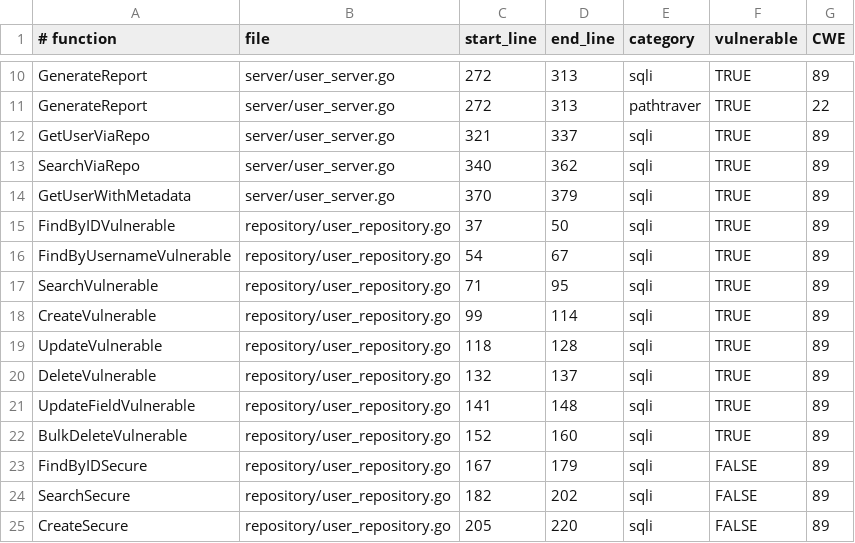
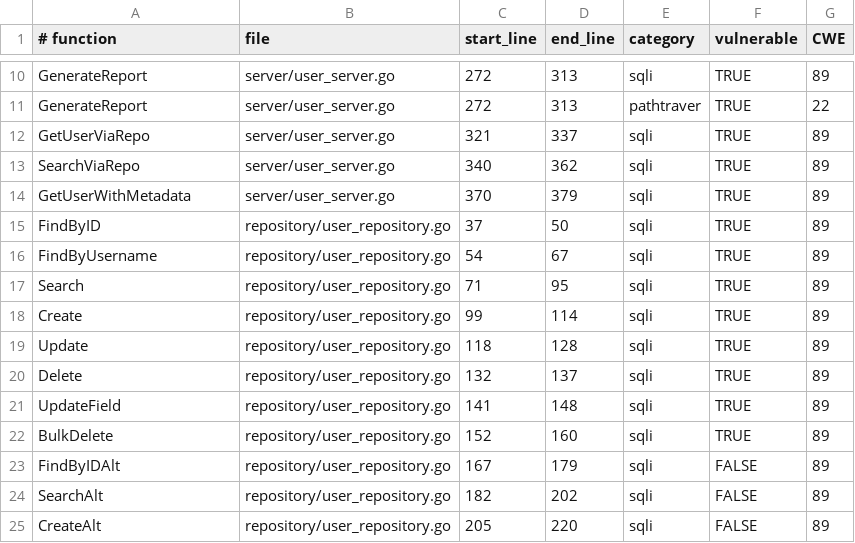
Before and after one commit to TheAuditorTool/sast-benchmark, a CSV file: go/apps/grpc_users/ground_truth.csv, drawn as a sheet; only a part is shown, gaps mark what is left out.

Commit message:
refactor(go-benchmark): strip classification hints from function names
THE PROBLEM:
The Go benchmark had 38+ functions with names like CreateUserVulnerable,
GetUserSecure, SafeCounter, UnsafeCacheUpdate that leaked whether code
was intentionally vulnerable or safe. A SAST tool could cheat by pattern-
matching function names instead of performing actual taint analysis.
Additionally, apps/vulnerable-api/ as a directory name was a dead
giveaway. Bash benchmark was already clean; Go and Rust were not.

THE SOLUTION:
Strip all classification suffixes/prefixes from function names across
all 6 areas of the Go benchmark. Naming strategy:
- *Vulnerable suffix -> stripped to base name (CreateUserVulnerable -> CreateUser)
- *Secure/*Safe suffix -> *Alt (GetUserSecure -> GetUserAlt)
- Safe*/Unsafe* struct names -> implementation-based (SafeCounter -> MutexCounter,
  UnsafeCounter -> BasicCounter, UnsafeCacheUpdate -> DirectCacheUpdate)
- Standalone Safe/Unsafe -> descriptive (SafeJoin -> JoinPath,
  LoadFromEnvUnsafe -> LoadFromEnv, unsafeFuncMap -> templateFuncMap)
- Directory vulnerable-api/ -> multi-api/

WHY *Alt AND NOT *V2:
V2 implies "improved" which still hints at security posture. Alt is
genuinely neutral -- just "an alternative implementation." For struct
names, implementation-descriptive names (BasicCounter vs MutexCounter)
describe the mechanism without classifying security.

SCOPE:
~54 function/struct renames across ~45 Go source files, 5 ground_truth
CSVs updated, 4 documentation files updated, 1 directory renamed with
go.mod module path + 9 import path updates, 1 SARIF bulk path fix.
Comments like "// Secure routes" and "// Vulnerable routes" neutralized.

http.Cookie.Secure fields in testcode (stdlib struct field) intentionally
left alone -- that's Go's net/http API, not a classification hint.

VERIFICATION:
  grep -rn 'Vulnerable\|Secure\|Safe\|Unsafe' apps/ testcode/ --include='*.go'
  # Should return ONLY http.Cookie{Secure: true} hits (stdlib field)
  grep -rn 'vulnerable-api' .
  # Should return 0 hits
  ls apps/  # Should show multi-api/, no vulnerable-api/

WHAT'S NEXT:
Go benchmark is now clean on SHAME 1 + hinting filenames. Rust benchmark
still has 46 functions with _safe/_unsafe/_vulnerable + 2 hinting
filenames (vulnerable.rs, unsafe_ops.rs) -- that's the next task.

```diff
--- a/go/apps/grpc_users/ground_truth.csv
+++ b/go/apps/grpc_users/ground_truth.csv
@@ -14,12 +14,12 @@ SearchViaRepo,server/user_server.go,340,362,sqli,TRUE,89
 GetUserWithMetadata,server/user_server.go,370,379,sqli,TRUE,89
-FindByIDVulnerable,repository/user_repository.go,37,50,sqli,TRUE,89
-FindByUsernameVulnerable,repository/user_repository.go,54,67,sqli,TRUE,89
-SearchVulnerable,repository/user_repository.go,71,95,sqli,TRUE,89
-CreateVulnerable,repository/user_repository.go,99,114,sqli,TRUE,89
-UpdateVulnerable,repository/user_repository.go,118,128,sqli,TRUE,89
-DeleteVulnerable,repository/user_repository.go,132,137,sqli,TRUE,89
-UpdateFieldVulnerable,repository/user_repository.go,141,148,sqli,TRUE,89
-BulkDeleteVulnerable,repository/user_repository.go,152,160,sqli,TRUE,89
-FindByIDSecure,repository/user_repository.go,167,179,sqli,FALSE,89
-SearchSecure,repository/user_repository.go,182,202,sqli,FALSE,89
-CreateSecure,repository/user_repository.go,205,220,sqli,FALSE,89
+FindByID,repository/user_repository.go,37,50,sqli,TRUE,89
+FindByUsername,repository/user_repository.go,54,67,sqli,TRUE,89
+Search,repository/user_repository.go,71,95,sqli,TRUE,89
+Create,repository/user_repository.go,99,114,sqli,TRUE,89
+Update,repository/user_repository.go,118,128,sqli,TRUE,89
+Delete,repository/user_repository.go,132,137,sqli,TRUE,89
+UpdateField,repository/user_repository.go,141,148,sqli,TRUE,89
+BulkDelete,repository/user_repository.go,152,160,sqli,TRUE,89
+FindByIDAlt,repository/user_repository.go,167,179,sqli,FALSE,89
+SearchAlt,repository/user_repository.go,182,202,sqli,FALSE,89
+CreateAlt,repository/user_repository.go,205,220,sqli,FALSE,89
```
Also changed, not shown: 50 other files.
